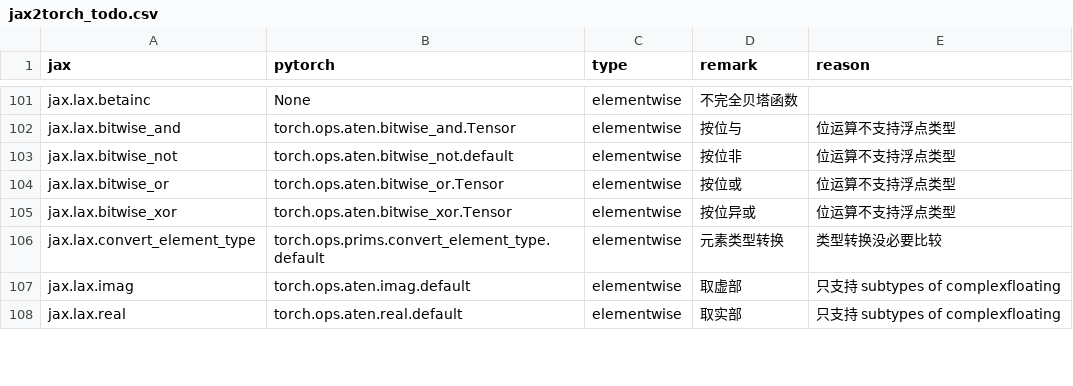
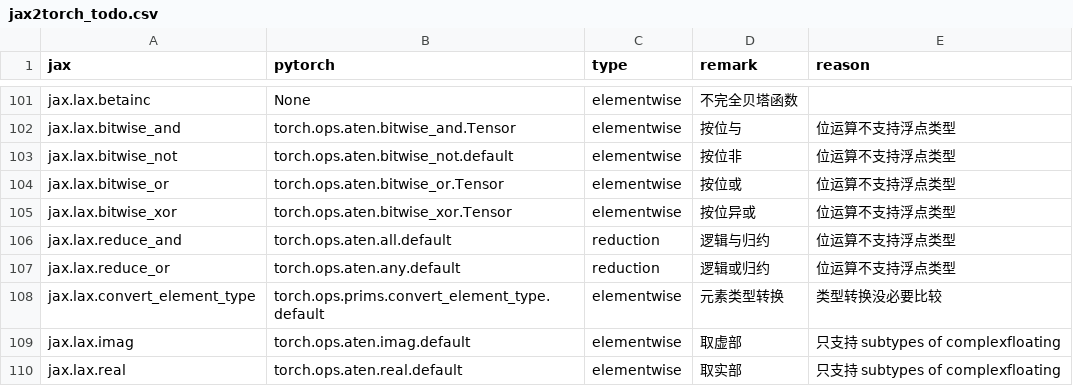
Before and after one commit to lingebeng/FUEL-JAX, a CSV file: dataset/jax2torch_todo.csv, drawn as a sheet; only a part is shown, gaps mark what is left out; the diff names each change by its address in the sheet, - before the commit and + after, or states it on an @@ line.

Commit message:
[Feat] add all reduction ops

```diff
--- a/dataset/jax2torch_todo.csv
+++ b/dataset/jax2torch_todo.csv
+row 106: jax.lax.reduce_and | torch.ops.aten.all.default | reduction | 逻辑与归约 | 位运算不支持浮点类型
+row 107: jax.lax.reduce_or | torch.ops.aten.any.default | reduction | 逻辑或归约 | 位运算不支持浮点类型
```
Also changed, not shown: dataset/jax2torch_map.csv, 6 other files.
